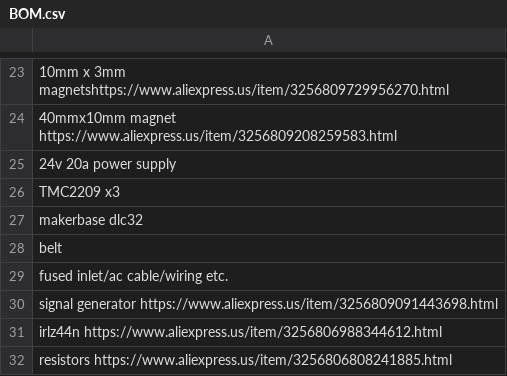
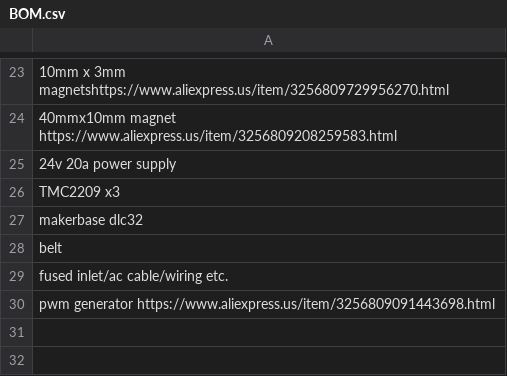
Before and after one commit to Firestorm108/Ion, a CSV file: BOM.csv, drawn as a sheet; only a part is shown, gaps mark what is left out.

Commit message:
Update BOM.csv

```diff
--- a/BOM.csv
+++ b/BOM.csv
@@ -29,4 +29,2 @@ belt
 fused inlet/ac cable/wiring etc.
-signal generator https://www.aliexpress.us/item/3256809091443698.html
-irlz44n https://www.aliexpress.us/item/3256806988344612.html
-resistors https://www.aliexpress.us/item/3256806808241885.html
+pwm generator https://www.aliexpress.us/item/3256809091443698.html
```
